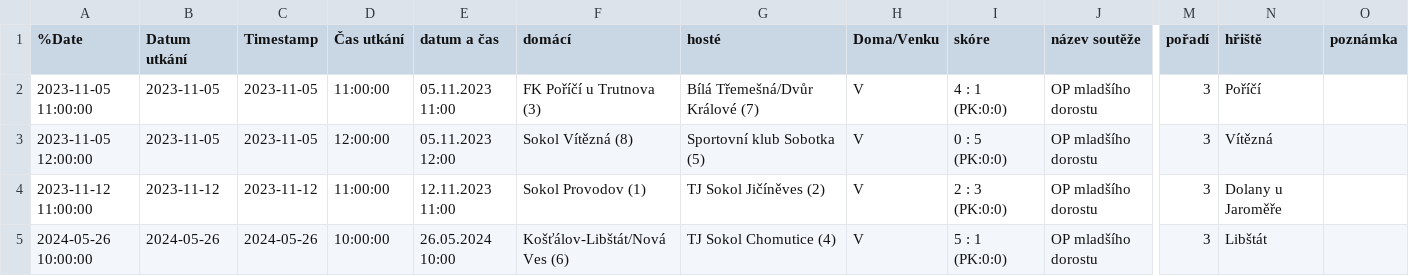
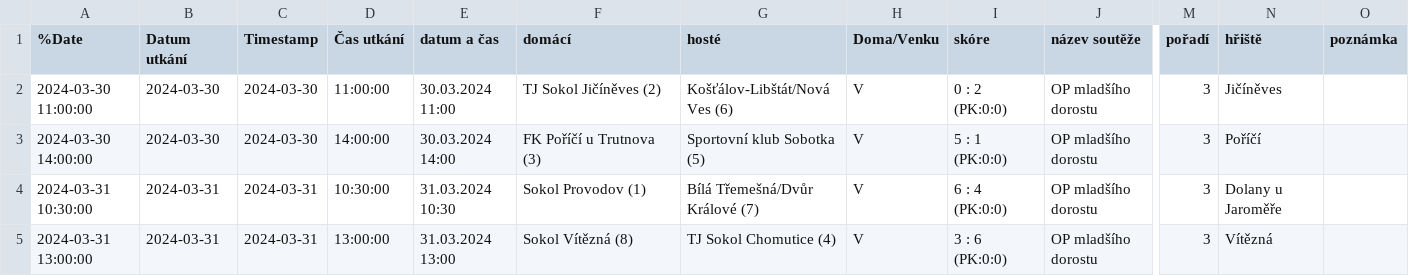
Before and after one commit to MustafaHadzi/bt_matches, a CSV file: utkani_Ml_dorost.csv, drawn as a sheet; only a part is shown, gaps mark what is left out; the diff names each change by its address in the sheet, - before the commit and + after, or states it on an @@ line.

Commit message:
Committing file utkani_Ml_dorost.csv

```diff
--- a/utkani_Ml_dorost.csv
+++ b/utkani_Ml_dorost.csv
-A2 (%Date): 2023-11-05 11:00:00
+A2 (%Date): 2024-03-30 11:00:00
-B2:B3 (Datum utkání): 2023-11-05
+B2:B3 (Datum utkání): 2024-03-30
-C2:C3 (Timestamp): 2023-11-05
+C2:C3 (Timestamp): 2024-03-30
-E2 (datum a čas): 05.11.2023 11:00
+E2 (datum a čas): 30.03.2024 11:00
-F2 (domácí): FK Poříčí u Trutnova (3)
+F2 (domácí): TJ Sokol Jičíněves (2)
-G2 (hosté): Bílá Třemešná/Dvůr Králové (7)
+G2 (hosté): Košťálov-Libštát/Nová Ves (6)
-I2 (skóre): 4 : 1 (PK:0:0)
+I2 (skóre): 0 : 2 (PK:0:0)
-N2 (hřiště): Poříčí
+N2 (hřiště): Jičíněves
-A3 (%Date): 2023-11-05 12:00:00
+A3 (%Date): 2024-03-30 14:00:00
-D3 (Čas utkání): 12:00:00
+D3 (Čas utkání): 14:00:00
-E3 (datum a čas): 05.11.2023 12:00
+E3 (datum a čas): 30.03.2024 14:00
-F3 (domácí): Sokol Vítězná (8)
+F3 (domácí): FK Poříčí u Trutnova (3)
-I3 (skóre): 0 : 5 (PK:0:0)
+I3 (skóre): 5 : 1 (PK:0:0)
-N3 (hřiště): Vítězná
+N3 (hřiště): Poříčí
-A4 (%Date): 2023-11-12 11:00:00
+A4 (%Date): 2024-03-31 10:30:00
-B4 (Datum utkání): 2023-11-12
+B4 (Datum utkání): 2024-03-31
-C4 (Timestamp): 2023-11-12
+C4 (Timestamp): 2024-03-31
-D4 (Čas utkání): 11:00:00
+D4 (Čas utkání): 10:30:00
-E4 (datum a čas): 12.11.2023 11:00
+E4 (datum a čas): 31.03.2024 10:30
-G4 (hosté): TJ Sokol Jičíněves (2)
+G4 (hosté): Bílá Třemešná/Dvůr Králové (7)
-I4 (skóre): 2 : 3 (PK:0:0)
+I4 (skóre): 6 : 4 (PK:0:0)
-A5 (%Date): 2024-05-26 10:00:00
+A5 (%Date): 2024-03-31 13:00:00
-B5 (Datum utkání): 2024-05-26
+B5 (Datum utkání): 2024-03-31
-C5 (Timestamp): 2024-05-26
+C5 (Timestamp): 2024-03-31
-D5 (Čas utkání): 10:00:00
+D5 (Čas utkání): 13:00:00
-E5 (datum a čas): 26.05.2024 10:00
+E5 (datum a čas): 31.03.2024 13:00
-F5 (domácí): Košťálov-Libštát/Nová Ves (6)
+F5 (domácí): Sokol Vítězná (8)
-I5 (skóre): 5 : 1 (PK:0:0)
+I5 (skóre): 3 : 6 (PK:0:0)
-N5 (hřiště): Libštát
+N5 (hřiště): Vítězná
```
